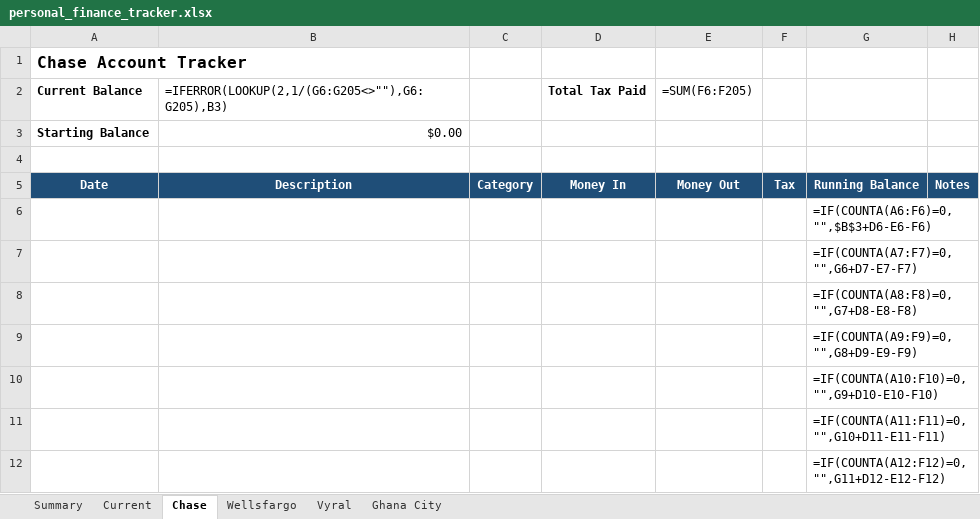
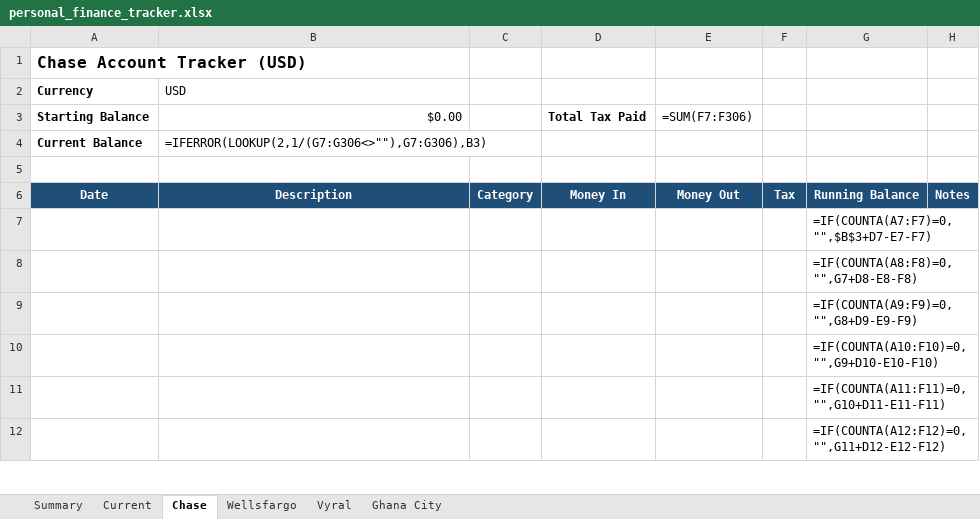
Before and after one commit to samkafs/skk, an Excel workbook: personal_finance_tracker.xlsx, sheet Chase, drawn as a sheet; only a part is shown; values as stored, in another font and other column widths than the file's, no borders; formulas without a stored value are shown as written; removed rows and columns are numbered as before the commit, all else as after; the diff covers the shown part only; the diff names each change by its address in the sheet, - before the commit and + after, or states it on an @@ line.

```diff
--- a/personal_finance_tracker.xlsx (sheet Chase)
+++ b/personal_finance_tracker.xlsx (sheet Chase)
-A1: Chase Account Tracker
+A1: Chase Account Tracker (USD)
-row 2: Current Balance | =IFERROR(LOOKUP(2,1/(G6:G205<>""),G6:G205),B3) |  | Total Tax Paid | =SUM(F6:F205)
+row 2: Currency | USD
-D3: (empty)
+D3: Total Tax Paid
-E3: (empty)
+E3: =SUM(F7:F306)
+row 4: Current Balance | =IFERROR(LOOKUP(2,1/(G7:G306<>""),G7:G306),B3)
-G7: =IF(COUNTA(A6:F6)=0,"",$B$3+D6-E6-F6)
+G7: =IF(COUNTA(A7:F7)=0,"",$B$3+D7-E7-F7)
-row 7:  |  |  |  |  |  | =IF(COUNTA(A7:F7)=0,"",G6+D7-E7-F7)
```
Also changed, not shown: 101 added rows elsewhere in this sheet, sheet Ghana City, sheet Vyral, sheet Current, sheet Wellsfargo, sheet Summary.
